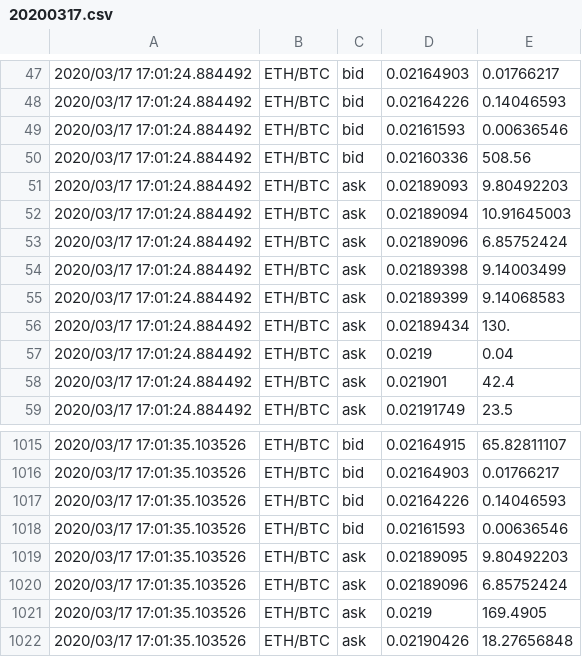
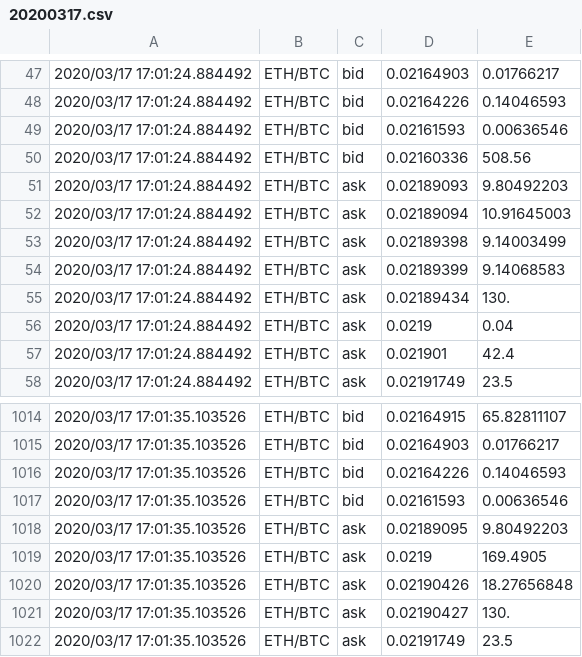
Before and after one commit to chamathHirushan/MiniATS, a CSV file: 20200317.csv, drawn as a sheet; only a part is shown, gaps mark what is left out; the shorter side is filled out with more unchanged rows; the diff names each change by its address in the sheet, - before the commit and + after, or states it on an @@ line.

```diff
--- a/20200317.csv
+++ b/20200317.csv
-row 53: 2020/03/17 17:01:24.884492 | ETH/BTC | ask | 0.02189096 | 6.85752424
-row 1020: 2020/03/17 17:01:35.103526 | ETH/BTC | ask | 0.02189096 | 6.85752424
```
Also changed, not shown: 3 other files.
